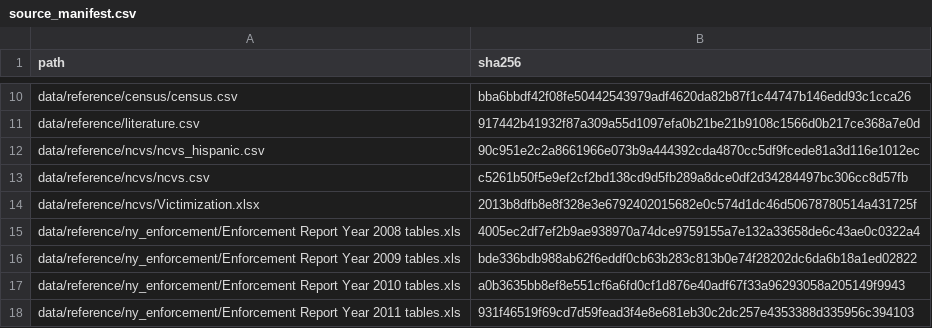
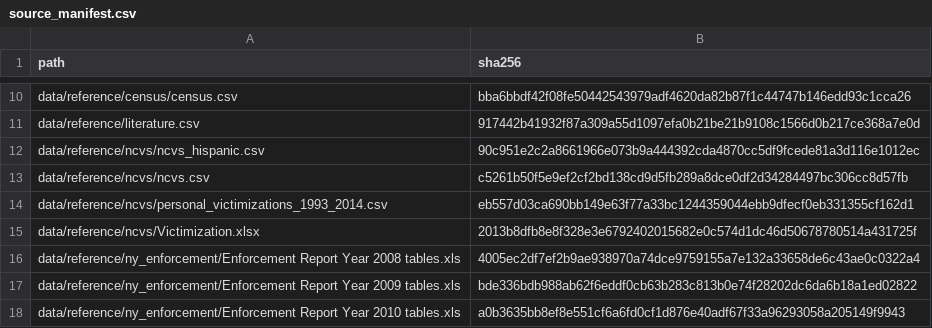
Before and after one commit to notnews/face_of_crime, a CSV file: docs/source_manifest.csv, drawn as a sheet; only a part is shown, gaps mark what is left out; the shorter side is filled out with more unchanged rows; the diff names each change by its address in the sheet, - before the commit and + after, or states it on an @@ line.

Commit message:
Pin BJS NCVS victimization records for reproducible analysis

```diff
--- a/docs/source_manifest.csv
+++ b/docs/source_manifest.csv
+row 14: data/reference/ncvs/personal_victimizations_1993_2014.csv | eb557d03ca690bb149e63f77a33bc1244359044ebb9dfecf0eb331355cf162d1
```
Also changed, not shown: 2 other files.
